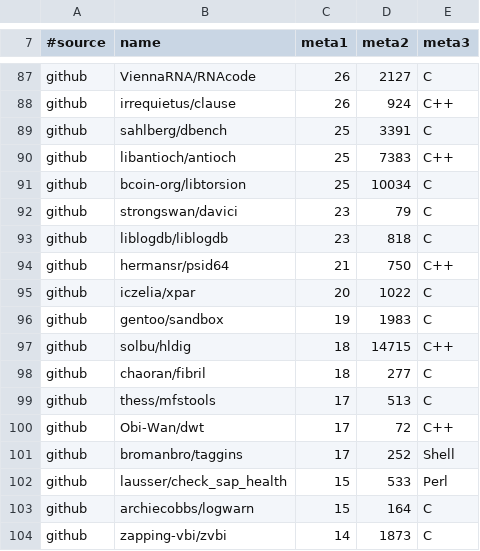
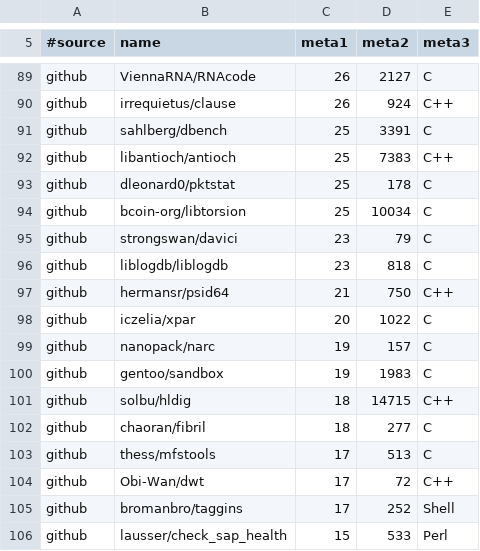
Before and after one commit to infinityabundance/automake-rs, a TSV file: lab/corpus/automake-validated-build.tsv, drawn as a sheet; only a part is shown, gaps mark what is left out; the shorter side is filled out with more unchanged rows; the diff covers the shown part only; the diff names each change by its address in the sheet, - before the commit and + after, or states it on an @@ line.

```diff
--- a/lab/corpus/automake-validated-build.tsv
+++ b/lab/corpus/automake-validated-build.tsv
+row 93: github | dleonard0/pktstat | 25 | 178 | C
+row 99: github | nanopack/narc | 19 | 157 | C
```
Also changed, not shown: 4 added rows, 2 removed rows and 4 edited cells elsewhere in this file, 1 other file.
